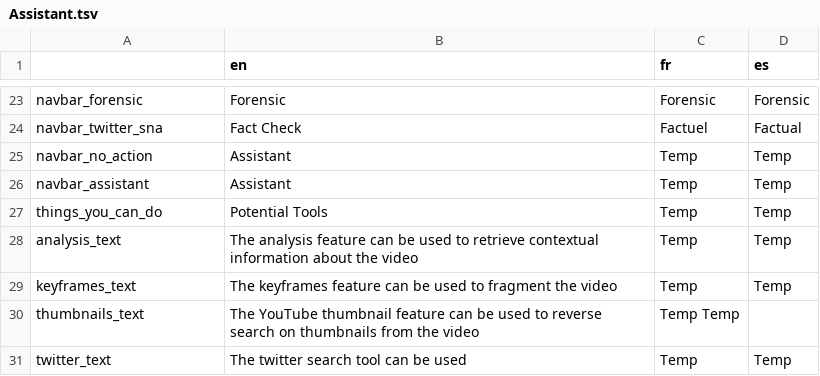
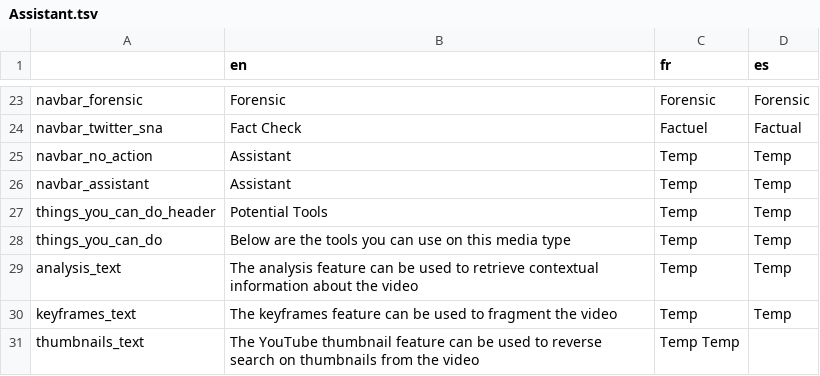
Before and after one commit to AFP-Medialab/verification-plugin, a TSV file: src/LocalDictionary/components/NavItems/tools/Assistant.tsv, drawn as a sheet; only a part is shown, gaps mark what is left out; the shorter side is filled out with more unchanged rows.

Commit message:
fixing no items found issue

```diff
--- a/src/LocalDictionary/components/NavItems/tools/Assistant.tsv
+++ b/src/LocalDictionary/components/NavItems/tools/Assistant.tsv
@@ -26,3 +26,4 @@ navbar_no_action	Assistant	Temp	Temp
 navbar_assistant	Assistant	Temp	Temp
-things_you_can_do	Potential Tools	Temp	Temp
+things_you_can_do_header	Potential Tools	Temp	Temp
+things_you_can_do	Below are the tools you can use on this media type	Temp	Temp
 analysis_text	The analysis feature  can be used to retrieve contextual information about the video	Temp	Temp
```
Also changed, not shown: 2 other files.
